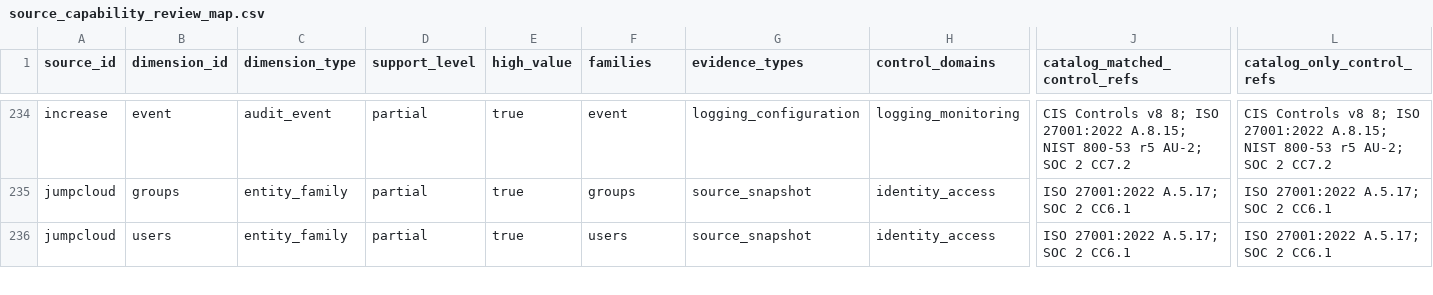
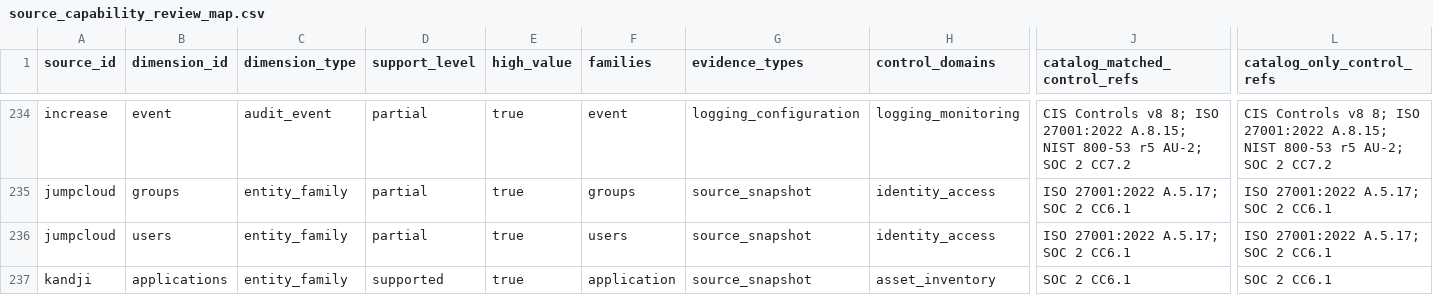
Before and after one commit to writer/cerebro, a CSV file: docs/reference/policy-compliance-mapping/source_capability_review_map.csv, drawn as a sheet; only a part is shown, gaps mark what is left out; rows hold the shown columns only; the diff covers the shown part only; the diff names each change by its address in the sheet, - before the commit and + after, or states it on an @@ line.

Commit message:
Refresh Kandji policy mapping exports

```diff
--- a/docs/reference/policy-compliance-mapping/source_capability_review_map.csv
+++ b/docs/reference/policy-compliance-mapping/source_capability_review_map.csv
+row 237: kandji | applications | entity_family | supported | true | application | source_snapshot | asset_inventory | SOC 2 CC6.1 | SOC 2 CC6.1
```
Also changed, not shown: 2 added rows and 2 edited cells elsewhere in this file, docs/reference/policy-compliance-mapping/framework_control_enrichment_map.csv, docs/reference/policy-compliance-mapping/framework_control_gap_map.csv, 5 other files.
